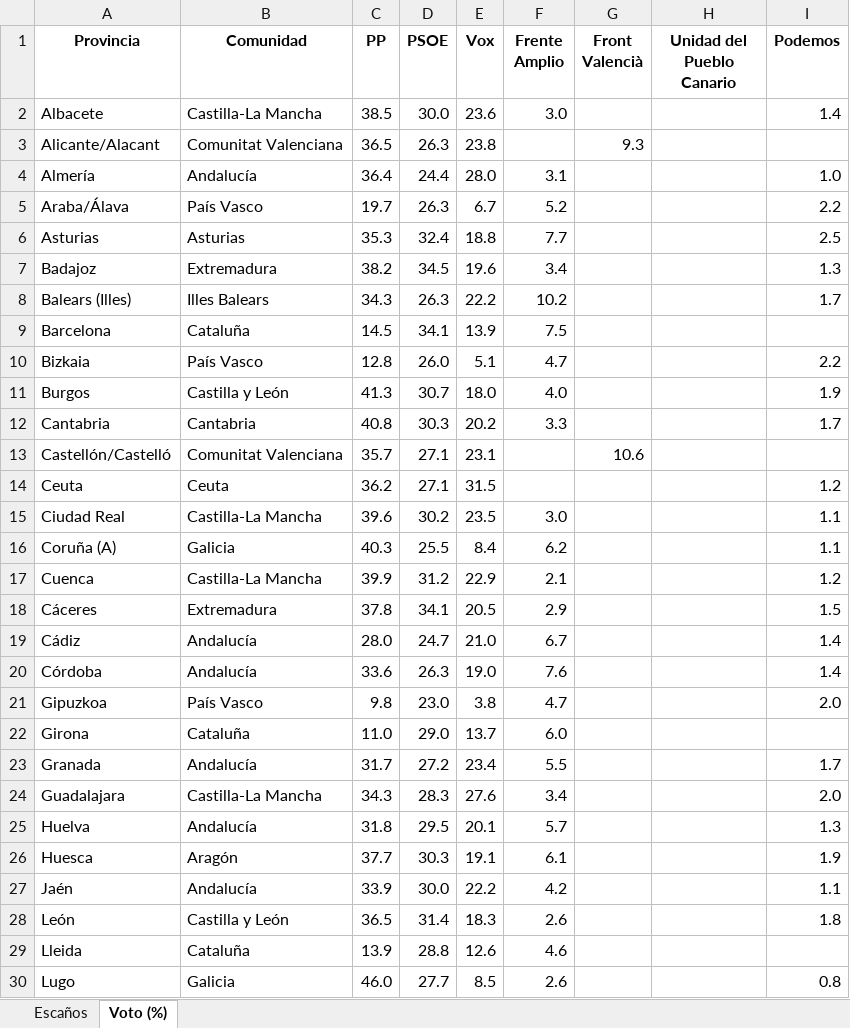
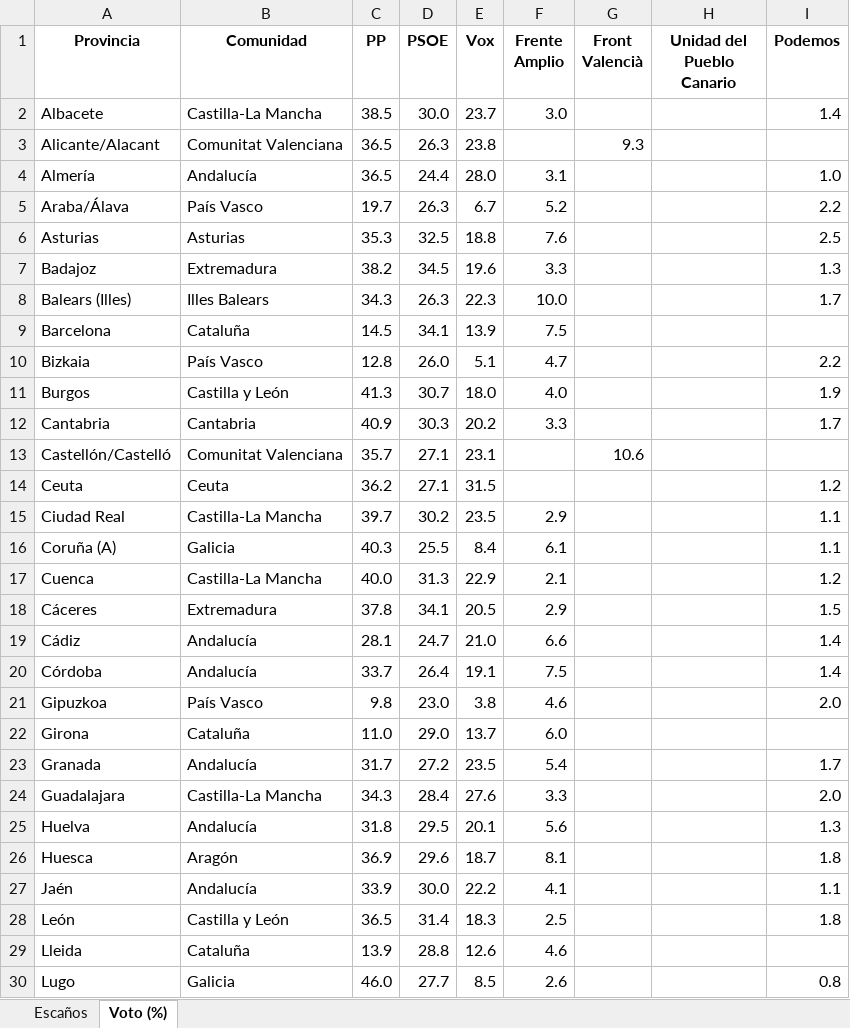
Before and after one commit to fermanpre/pondera, an Excel workbook: Web/sitio/resumen_provincias.xlsx, sheet Voto (%), drawn as a sheet; only a part is shown; values as stored, in another font and other column widths than the file's, no borders; the diff covers the shown part only; the diff names each change by its address in the sheet, - before the commit and + after, or states it on an @@ line.

```diff
--- a/Web/sitio/resumen_provincias.xlsx (sheet Voto (%))
+++ b/Web/sitio/resumen_provincias.xlsx (sheet Voto (%))
-E2 (Vox): 23.6
+E2 (Vox): 23.7
-C4 (PP): 36.4
+C4 (PP): 36.5
-D6 (PSOE): 32.4
+D6 (PSOE): 32.5
-F6 (Frente Amplio): 7.7
+F6 (Frente Amplio): 7.6
-F7 (Frente Amplio): 3.4
+F7 (Frente Amplio): 3.3
-E8 (Vox): 22.2
+E8 (Vox): 22.3
-F8 (Frente Amplio): 10.2
+F8 (Frente Amplio): 10.0
-C12 (PP): 40.8
+C12 (PP): 40.9
-C15 (PP): 39.6
+C15 (PP): 39.7
-F15 (Frente Amplio): 3.0
+F15 (Frente Amplio): 2.9
-F16 (Frente Amplio): 6.2
+F16 (Frente Amplio): 6.1
-C17 (PP): 39.9
+C17 (PP): 40.0
-D17 (PSOE): 31.2
+D17 (PSOE): 31.3
-C19 (PP): 28.0
+C19 (PP): 28.1
-F19 (Frente Amplio): 6.7
+F19 (Frente Amplio): 6.6
-C20 (PP): 33.6
+C20 (PP): 33.7
-D20 (PSOE): 26.3
+D20 (PSOE): 26.4
-E20 (Vox): 19.0
+E20 (Vox): 19.1
-F20 (Frente Amplio): 7.6
+F20 (Frente Amplio): 7.5
-F21 (Frente Amplio): 4.7
+F21 (Frente Amplio): 4.6
-E23 (Vox): 23.4
+E23 (Vox): 23.5
-F23 (Frente Amplio): 5.5
+F23 (Frente Amplio): 5.4
-D24 (PSOE): 28.3
+D24 (PSOE): 28.4
-F24 (Frente Amplio): 3.4
+F24 (Frente Amplio): 3.3
-F25 (Frente Amplio): 5.7
+F25 (Frente Amplio): 5.6
-C26 (PP): 37.7
+C26 (PP): 36.9
-D26 (PSOE): 30.3
+D26 (PSOE): 29.6
-E26 (Vox): 19.1
+E26 (Vox): 18.7
-F26 (Frente Amplio): 6.1
+F26 (Frente Amplio): 8.1
-I26 (Podemos): 1.9
+I26 (Podemos): 1.8
-F27 (Frente Amplio): 4.2
+F27 (Frente Amplio): 4.1
-F28 (Frente Amplio): 2.6
+F28 (Frente Amplio): 2.5
```
Also changed, not shown: 21 edited cells elsewhere in this sheet, 13 other files.
